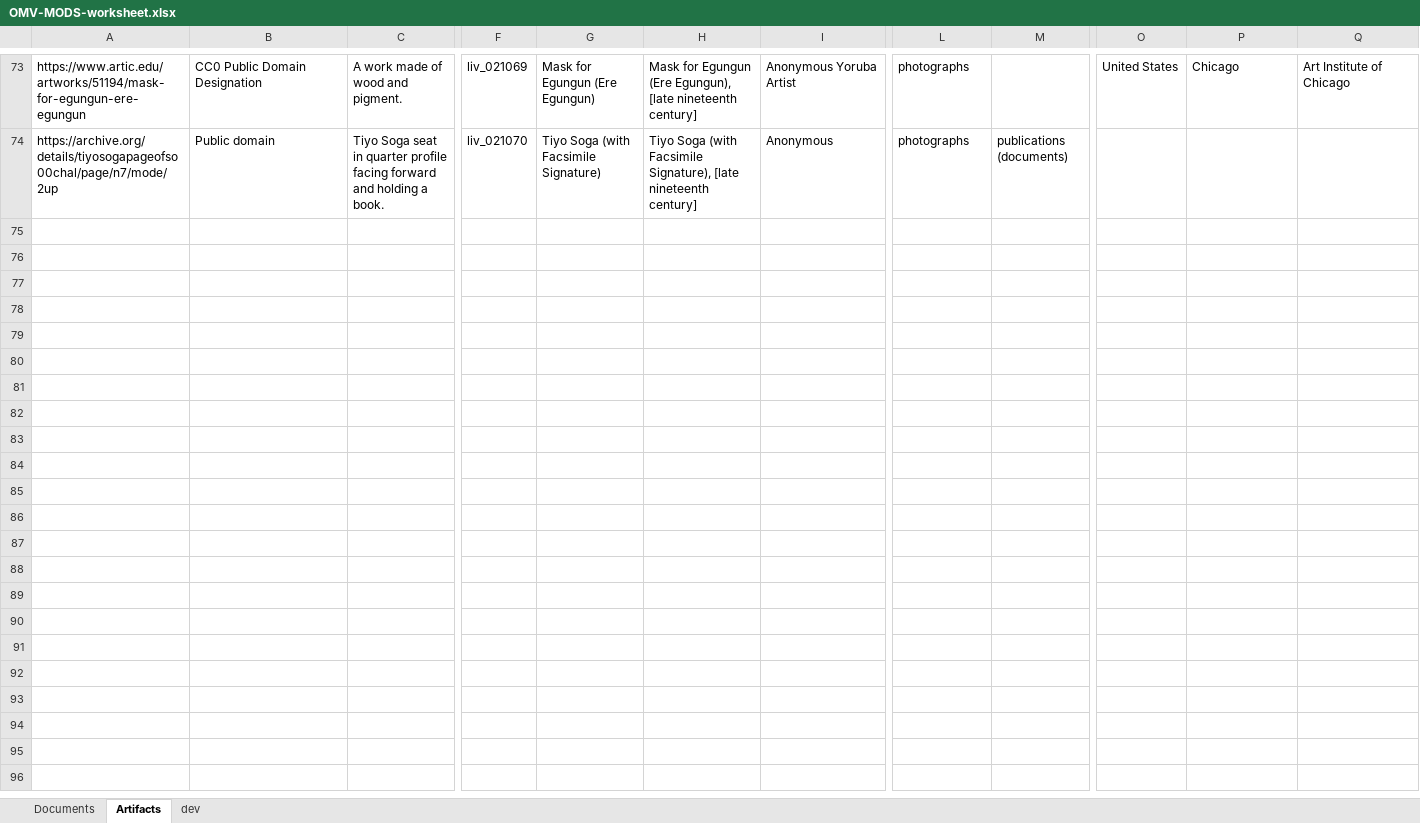
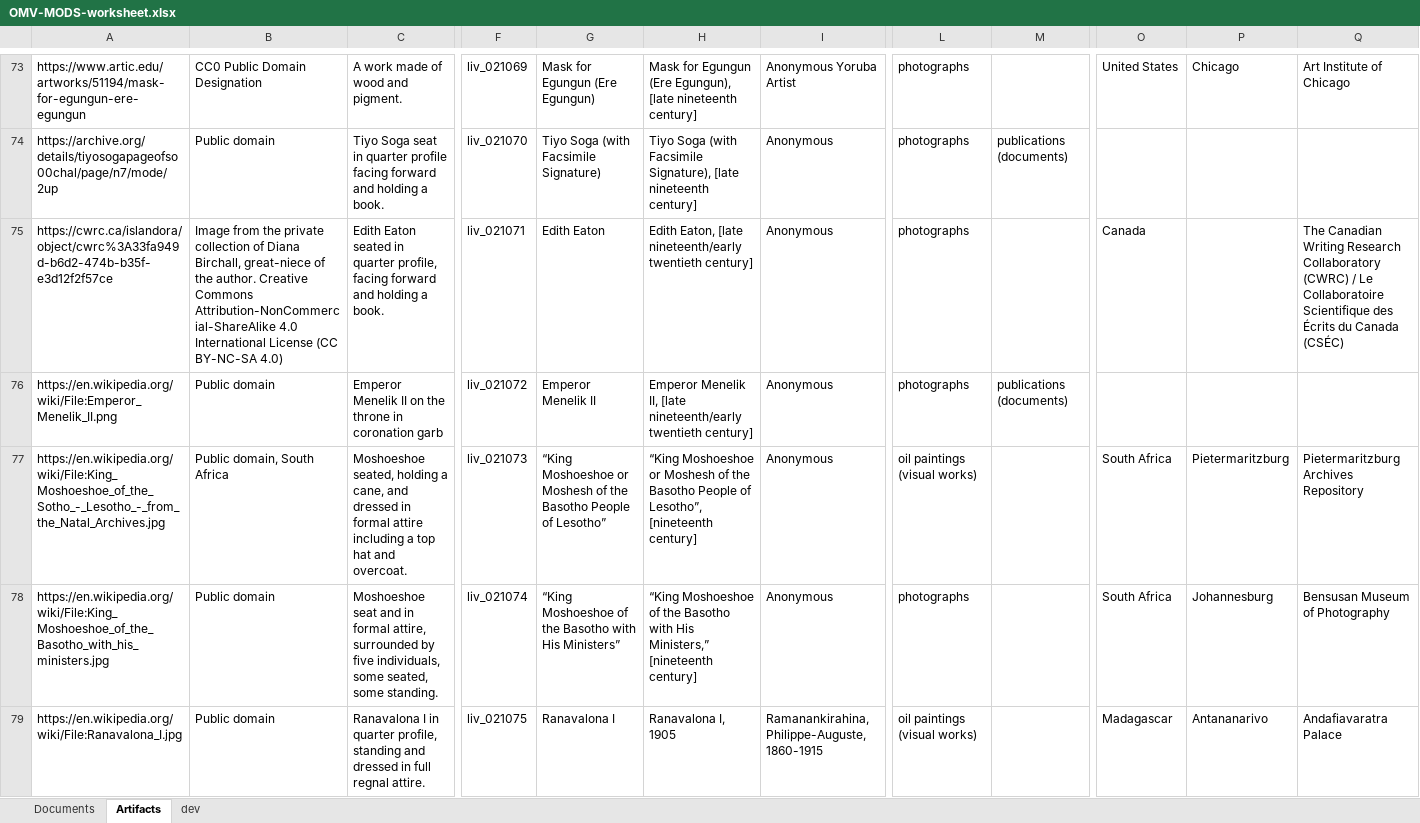
Before and after one commit to livingstoneonline/onemorevoice, an Excel workbook: transcriptions/OMV-MODS-worksheet.xlsx, sheet Artifacts, drawn as a sheet; only a part is shown, gaps mark what is left out; values as stored, in another font and other column widths than the file's, no borders; rows hold the shown columns only; the diff covers the shown part only; the diff names each change by its address in the sheet, - before the commit and + after, or states it on an @@ line.

Commit message:
update mods for new obj

```diff
--- a/transcriptions/OMV-MODS-worksheet.xlsx (sheet Artifacts)
+++ b/transcriptions/OMV-MODS-worksheet.xlsx (sheet Artifacts)
+row 75: https://cwrc.ca/islandora/object/cwrc%3A33fa949d-b6d2-474b-b35f-e3d12f2f57ce | Image from the private collection of Diana Birchall, great-niece of the author. Creative Commons Attribution-NonCommercial-ShareAlike 4.0 International License (CC BY-NC-SA 4.0) | Edith Eaton seated in quarter profile, facing forward and holding a book. | liv_021071 | Edith Eaton | Edith Eaton, [late nineteenth/early twentieth century] | Anonymous | photographs |  | Canada |  | The Canadian Writing Research Collaboratory (CWRC) / Le Collaboratoire Scientifique des Écrits du Canada (CSÉC)
+row 76: https://en.wikipedia.org/wiki/File:Emperor_Menelik_II.png | Public domain | Emperor Menelik II on the throne in coronation garb | liv_021072 | Emperor Menelik II | Emperor Menelik II, [late nineteenth/early twentieth century] | Anonymous | photographs | publications (documents)
+row 77: https://en.wikipedia.org/wiki/File:King_Moshoeshoe_of_the_Sotho_-_Lesotho_-_from_the_Natal_Archives.jpg | Public domain, South Africa | Moshoeshoe seated, holding a cane, and dressed in formal attire including a top hat and overcoat. | liv_021073 | “King Moshoeshoe or Moshesh of the Basotho People of Lesotho” | “King Moshoeshoe or Moshesh of the Basotho People of Lesotho”, [nineteenth century] | Anonymous | oil paintings (visual works) |  | South Africa | Pietermaritzburg | Pietermaritzburg Archives Repository
+row 78: https://en.wikipedia.org/wiki/File:King_Moshoeshoe_of_the_Basotho_with_his_ministers.jpg | Public domain | Moshoeshoe seat and in formal attire, surrounded by five individuals, some seated, some standing. | liv_021074 | “King Moshoeshoe of the Basotho with His Ministers” | “King Moshoeshoe of the Basotho with His Ministers,” [nineteenth century] | Anonymous | photographs |  | South Africa | Johannesburg | Bensusan Museum of Photography
+row 79: https://en.wikipedia.org/wiki/File:Ranavalona_I.jpg | Public domain | Ranavalona I in quarter profile, standing and dressed in full regnal attire. | liv_021075 | Ranavalona I | Ranavalona I, 1905 | Ramanankirahina, Philippe-Auguste, 1860-1915 | oil paintings (visual works) |  | Madagascar | Antananarivo | Andafiavaratra Palace
```
Also changed, not shown: 4 added rows and 4 edited cells elsewhere in this sheet.
